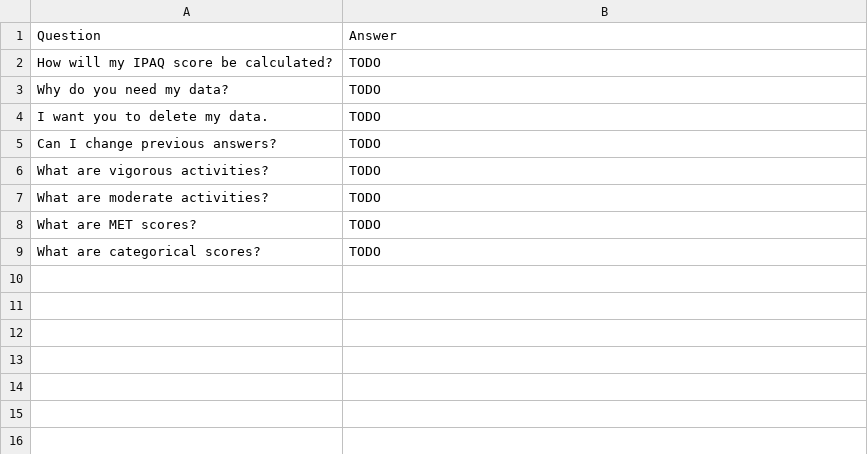
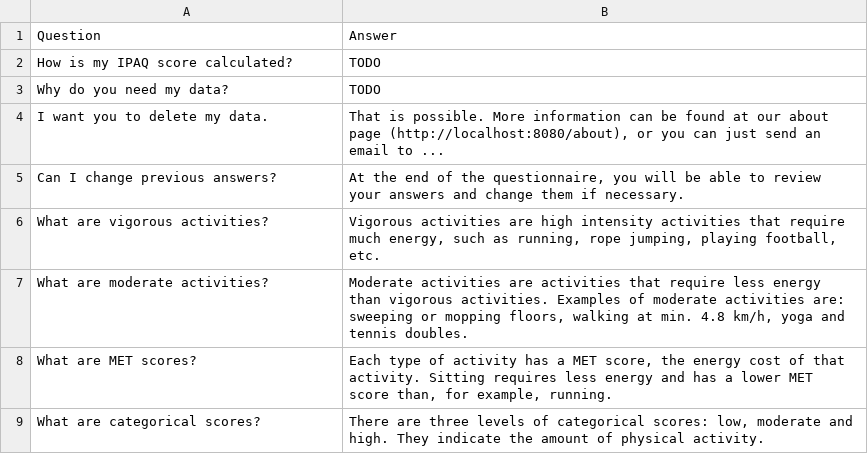
Before and after one commit to LieseB-1746743/IPAQ, a CSV file: knowledgebase.csv, drawn as a sheet.

Commit message:
Added some FAQ answers

```diff
--- a/knowledgebase.csv
+++ b/knowledgebase.csv
@@ -1,9 +1,9 @@
 Question,Answer
-"How will my IPAQ score be calculated?","TODO"
+"How is my IPAQ score calculated?","TODO"
 "Why do you need my data?","TODO"
-"I want you to delete my data.","TODO"
-"Can I change previous answers?","TODO"
-"What are vigorous activities?","TODO"
-"What are moderate activities?","TODO"
-"What are MET scores?","TODO"
-"What are categorical scores?","TODO"
+"I want you to delete my data.","That is possible. More information can be found at our about page (http://localhost:8080/about), or you can just send an email to ..."
+"Can I change previous answers?","At the end of the questionnaire, you will be able to review your answers and change them if necessary."
+"What are vigorous activities?","Vigorous activities are high intensity activities that require much energy, such as running, rope jumping, playing football, etc."
+"What are moderate activities?","Moderate activities are activities that require less energy than vigorous activities. Examples of moderate activities are: sweeping or mopping floors, walking at min. 4.8 km/h, yoga and tennis doubles."
+"What are MET scores?","Each type of activity has a MET score, the energy cost of that activity. Sitting requires less energy and has a lower MET score than, for example, running. "
+"What are categorical scores?","There are three levels of categorical scores: low, moderate and high. They indicate the amount of physical activity."
```
